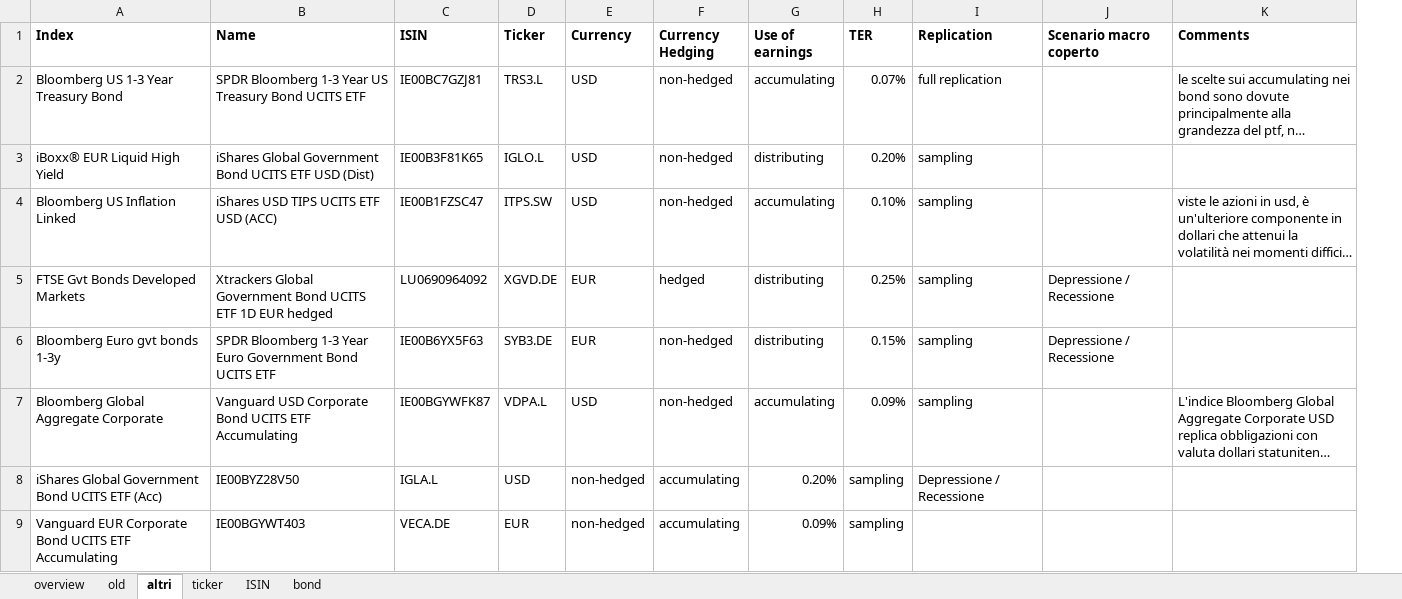
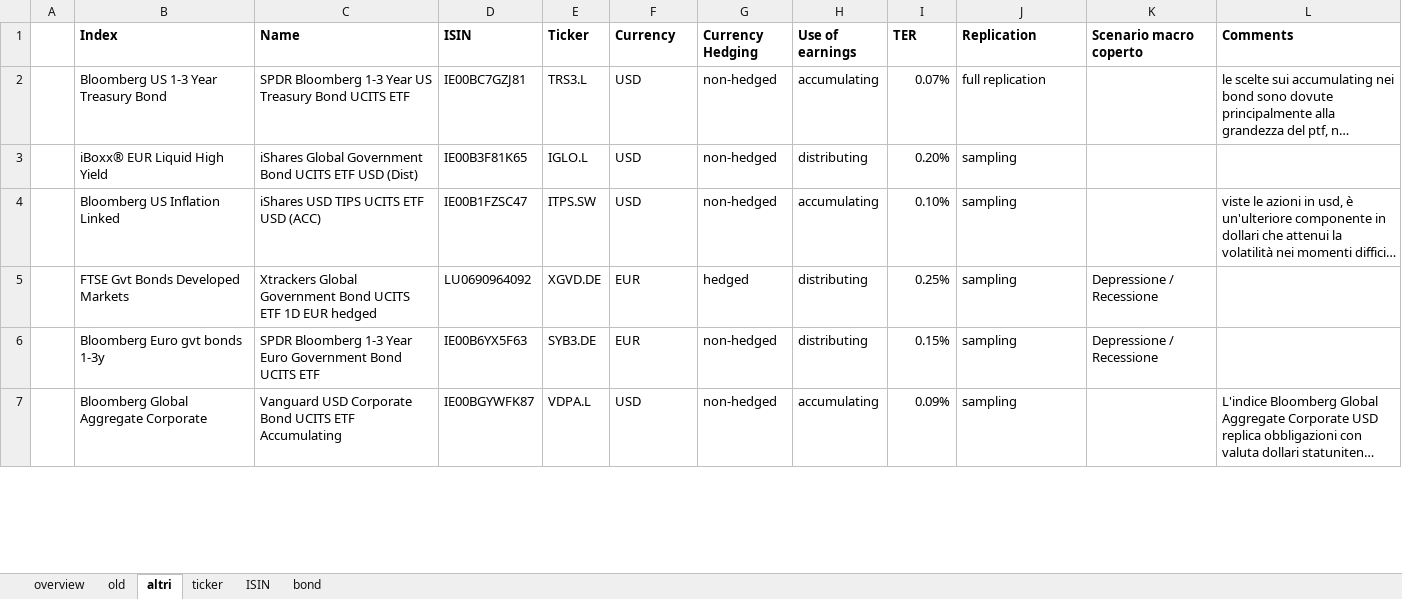
Before and after one commit to danielecampus/myportfolio, an Excel workbook: input/assets.xlsx, sheet altri, drawn as a sheet; only a part is shown; long unchanged cells end in …; values as stored, in another font and other column widths than the file's, no borders; removed rows and columns are numbered as before the commit, all else as after; the diff covers the shown part only; the diff names each change by its address in the sheet, - before the commit and + after, or states it on an @@ line.

```diff
--- a/input/assets.xlsx (sheet altri)
+++ b/input/assets.xlsx (sheet altri)
+column A, empty
-row 8: iShares Global Government Bond UCITS ETF (Acc) | IE00BYZ28V50 | IGLA.L | USD | non-hedged | accumulating | 0.20% | sampling | Depressione / Recessione
-row 9: Vanguard EUR Corporate Bond UCITS ETF Accumulating | IE00BGYWT403 | VECA.DE | EUR | non-hedged | accumulating | 0.09% | sampling
```
Also changed, not shown: 7 added rows elsewhere in this sheet, sheet overview, sheet ticker, sheet ISIN, output/data_assets.xlsx, 7 other files.
